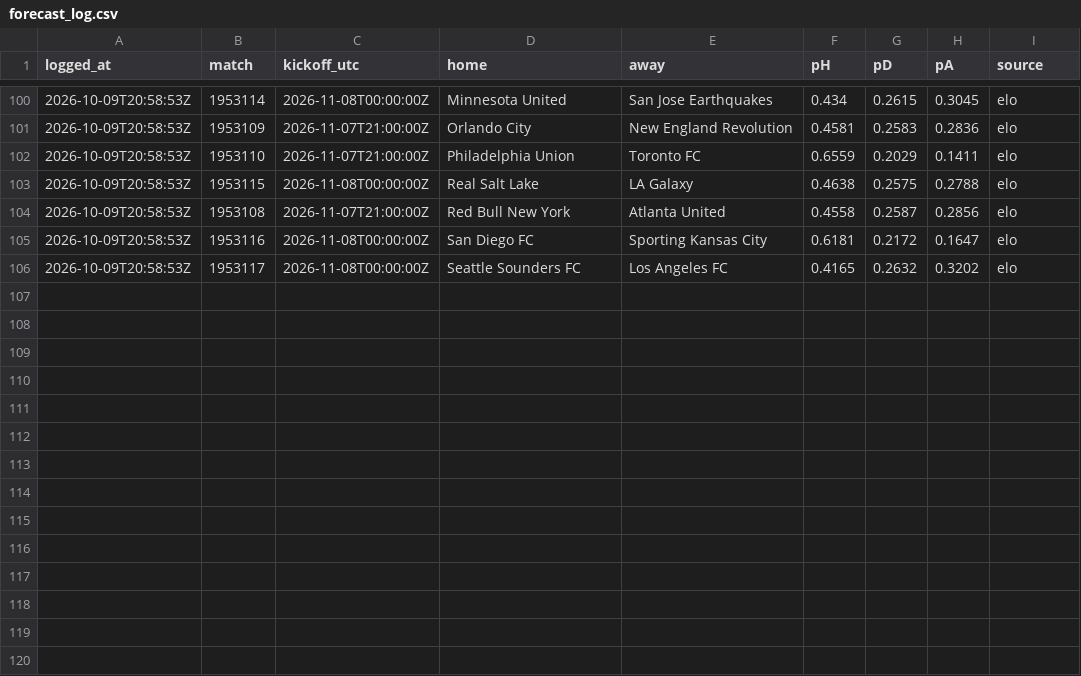
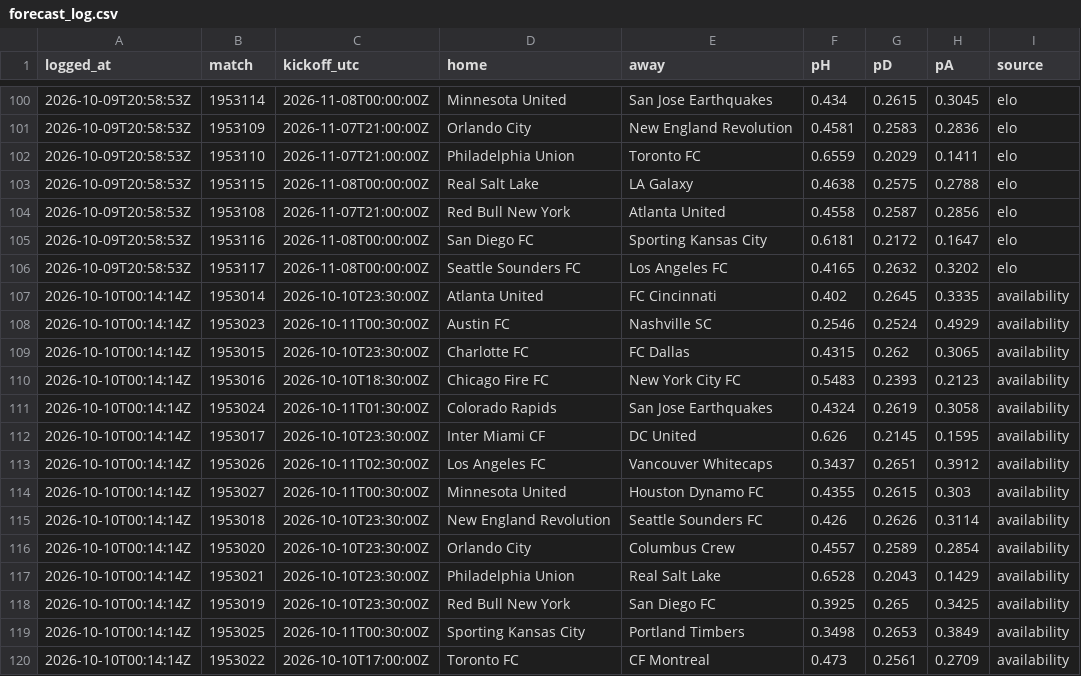
Before and after one commit to pitchperception/pitch-perception, a CSV file: data/forecast_log.csv, drawn as a sheet; only a part is shown, gaps mark what is left out; the diff names each change by its address in the sheet, - before the commit and + after, or states it on an @@ line.

```diff
--- a/data/forecast_log.csv
+++ b/data/forecast_log.csv
+row 107: 2026-10-10T00:14:14Z | 1953014 | 2026-10-10T23:30:00Z | Atlanta United | FC Cincinnati | 0.402 | 0.2645 | 0.3335 | availability
+row 108: 2026-10-10T00:14:14Z | 1953023 | 2026-10-11T00:30:00Z | Austin FC | Nashville SC | 0.2546 | 0.2524 | 0.4929 | availability
+row 109: 2026-10-10T00:14:14Z | 1953015 | 2026-10-10T23:30:00Z | Charlotte FC | FC Dallas | 0.4315 | 0.262 | 0.3065 | availability
+row 110: 2026-10-10T00:14:14Z | 1953016 | 2026-10-10T18:30:00Z | Chicago Fire FC | New York City FC | 0.5483 | 0.2393 | 0.2123 | availability
+row 111: 2026-10-10T00:14:14Z | 1953024 | 2026-10-11T01:30:00Z | Colorado Rapids | San Jose Earthquakes | 0.4324 | 0.2619 | 0.3058 | availability
+row 112: 2026-10-10T00:14:14Z | 1953017 | 2026-10-10T23:30:00Z | Inter Miami CF | DC United | 0.626 | 0.2145 | 0.1595 | availability
+row 113: 2026-10-10T00:14:14Z | 1953026 | 2026-10-11T02:30:00Z | Los Angeles FC | Vancouver Whitecaps | 0.3437 | 0.2651 | 0.3912 | availability
+row 114: 2026-10-10T00:14:14Z | 1953027 | 2026-10-11T00:30:00Z | Minnesota United | Houston Dynamo FC | 0.4355 | 0.2615 | 0.303 | availability
+row 115: 2026-10-10T00:14:14Z | 1953018 | 2026-10-10T23:30:00Z | New England Revolution | Seattle Sounders FC | 0.426 | 0.2626 | 0.3114 | availability
+row 116: 2026-10-10T00:14:14Z | 1953020 | 2026-10-10T23:30:00Z | Orlando City | Columbus Crew | 0.4557 | 0.2589 | 0.2854 | availability
+row 117: 2026-10-10T00:14:14Z | 1953021 | 2026-10-10T23:30:00Z | Philadelphia Union | Real Salt Lake | 0.6528 | 0.2043 | 0.1429 | availability
+row 118: 2026-10-10T00:14:14Z | 1953019 | 2026-10-10T23:30:00Z | Red Bull New York | San Diego FC | 0.3925 | 0.265 | 0.3425 | availability
+row 119: 2026-10-10T00:14:14Z | 1953025 | 2026-10-11T00:30:00Z | Sporting Kansas City | Portland Timbers | 0.3498 | 0.2653 | 0.3849 | availability
+row 120: 2026-10-10T00:14:14Z | 1953022 | 2026-10-10T17:00:00Z | Toronto FC | CF Montreal | 0.473 | 0.2561 | 0.2709 | availability
```
Also changed, not shown: 2 other files.
